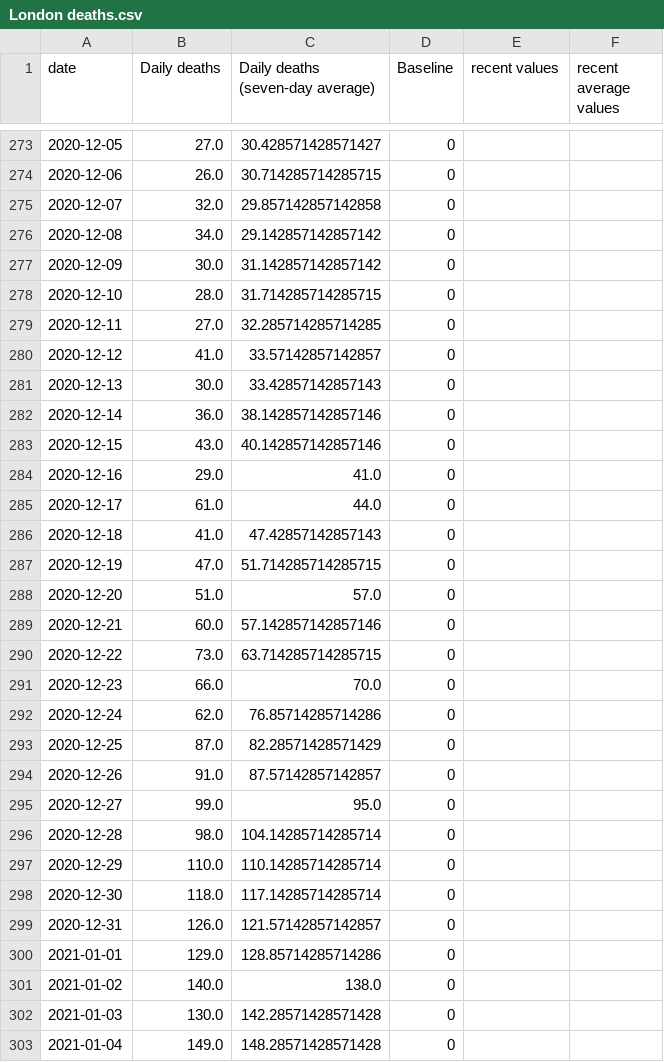
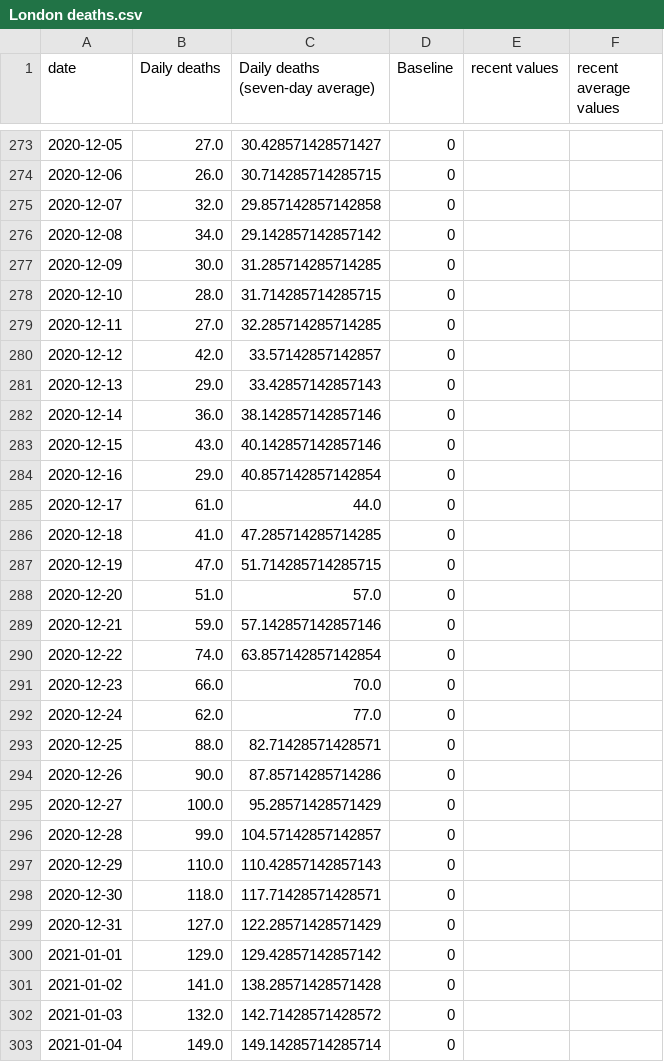
Before and after one commit to simoncook/Spectator, a CSV file: London deaths.csv, drawn as a sheet; only a part is shown, gaps mark what is left out; the diff covers the shown part only.

Commit message:
Python upload 21/01/2021 16:21:10

```diff
--- a/London deaths.csv
+++ b/London deaths.csv
@@ -276,28 +276,28 @@ date,Daily deaths,Daily deaths (seven-day average),Baseline,recent values,recent
 2020-12-08,34.0,29.142857142857142,0,,
-2020-12-09,30.0,31.142857142857142,0,,
+2020-12-09,30.0,31.285714285714285,0,,
 2020-12-10,28.0,31.714285714285715,0,,
 2020-12-11,27.0,32.285714285714285,0,,
-2020-12-12,41.0,33.57142857142857,0,,
-2020-12-13,30.0,33.42857142857143,0,,
+2020-12-12,42.0,33.57142857142857,0,,
+2020-12-13,29.0,33.42857142857143,0,,
 2020-12-14,36.0,38.142857142857146,0,,
 2020-12-15,43.0,40.142857142857146,0,,
-2020-12-16,29.0,41.0,0,,
+2020-12-16,29.0,40.857142857142854,0,,
 2020-12-17,61.0,44.0,0,,
-2020-12-18,41.0,47.42857142857143,0,,
+2020-12-18,41.0,47.285714285714285,0,,
 2020-12-19,47.0,51.714285714285715,0,,
 2020-12-20,51.0,57.0,0,,
-2020-12-21,60.0,57.142857142857146,0,,
-2020-12-22,73.0,63.714285714285715,0,,
+2020-12-21,59.0,57.142857142857146,0,,
+2020-12-22,74.0,63.857142857142854,0,,
 2020-12-23,66.0,70.0,0,,
-2020-12-24,62.0,76.85714285714286,0,,
-2020-12-25,87.0,82.28571428571429,0,,
-2020-12-26,91.0,87.57142857142857,0,,
-2020-12-27,99.0,95.0,0,,
-2020-12-28,98.0,104.14285714285714,0,,
-2020-12-29,110.0,110.14285714285714,0,,
-2020-12-30,118.0,117.14285714285714,0,,
-2020-12-31,126.0,121.57142857142857,0,,
-2021-01-01,129.0,128.85714285714286,0,,
-2021-01-02,140.0,138.0,0,,
-2021-01-03,130.0,142.28571428571428,0,,
-2021-01-04,149.0,148.28571428571428,0,,
+2020-12-24,62.0,77.0,0,,
+2020-12-25,88.0,82.71428571428571,0,,
+2020-12-26,90.0,87.85714285714286,0,,
+2020-12-27,100.0,95.28571428571429,0,,
+2020-12-28,99.0,104.57142857142857,0,,
+2020-12-29,110.0,110.42857142857143,0,,
+2020-12-30,118.0,117.71428571428571,0,,
+2020-12-31,127.0,122.28571428571429,0,,
+2021-01-01,129.0,129.42857142857142,0,,
+2021-01-02,141.0,138.28571428571428,0,,
+2021-01-03,132.0,142.71428571428572,0,,
+2021-01-04,149.0,149.14285714285714,0,,
```
Also changed, not shown: 1 added row and 39 edited cells elsewhere in this file.
